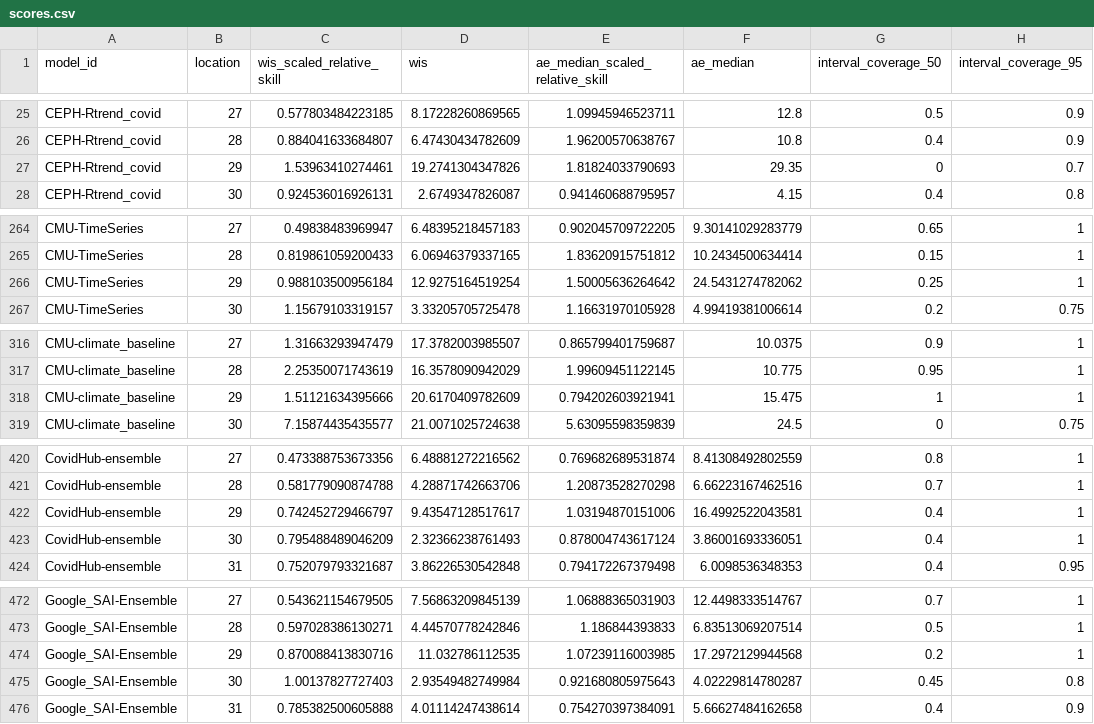
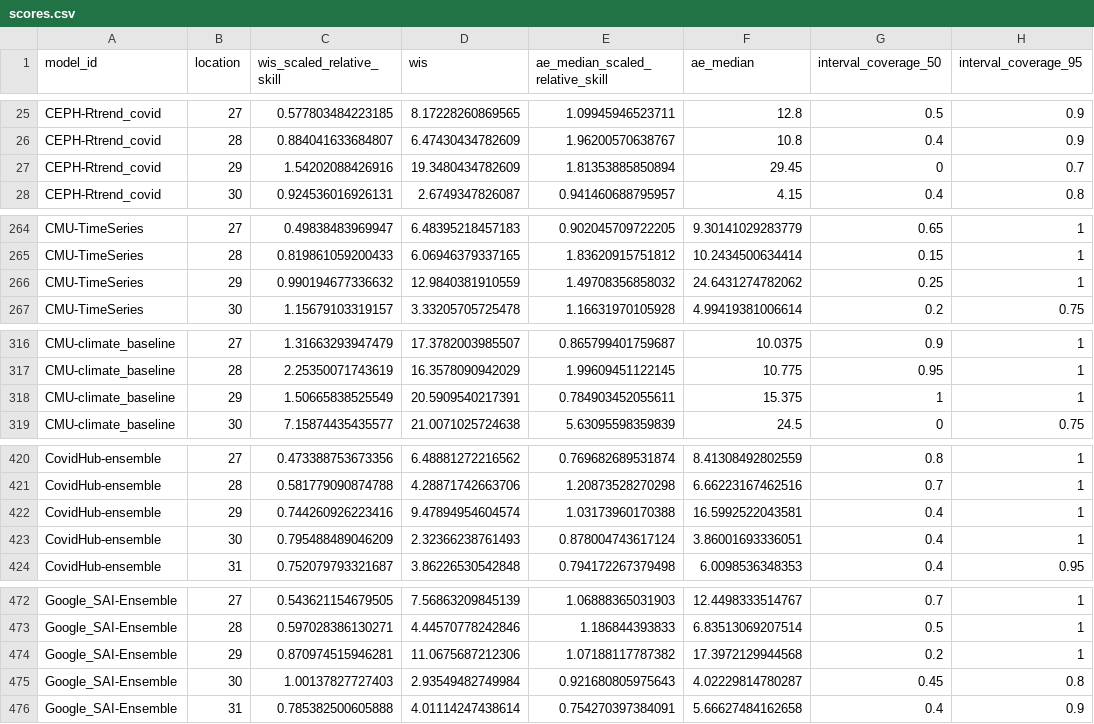
Before and after one commit to reichlab/covidhub-dashboard, a CSV file: scores/wk inc covid hosp/Last 4 weeks/location/scores.csv, drawn as a sheet; only a part is shown, gaps mark what is left out; the diff covers the shown part only; the diff names each change by its address in the sheet, - before the commit and + after, or states it on an @@ line.

```diff
--- a/scores/wk inc covid hosp/Last 4 weeks/location/scores.csv
+++ b/scores/wk inc covid hosp/Last 4 weeks/location/scores.csv
-C27 (wis_scaled_relative_skill): 1.53963410274461
+C27 (wis_scaled_relative_skill): 1.54202088426916
-D27 (wis): 19.2741304347826
+D27 (wis): 19.3480434782609
-E27 (ae_median_scaled_relative_skill): 1.81824033790693
+E27 (ae_median_scaled_relative_skill): 1.81353885850894
-F27 (ae_median): 29.35
+F27 (ae_median): 29.45
-C266 (wis_scaled_relative_skill): 0.988103500956184
+C266 (wis_scaled_relative_skill): 0.990194677336632
-D266 (wis): 12.9275164519254
+D266 (wis): 12.9840381910559
-E266 (ae_median_scaled_relative_skill): 1.50005636264642
+E266 (ae_median_scaled_relative_skill): 1.49708356858032
-F266 (ae_median): 24.5431274782062
+F266 (ae_median): 24.6431274782062
-C318 (wis_scaled_relative_skill): 1.51121634395666
+C318 (wis_scaled_relative_skill): 1.50665838525549
-D318 (wis): 20.6170409782609
+D318 (wis): 20.5909540217391
-E318 (ae_median_scaled_relative_skill): 0.794202603921941
+E318 (ae_median_scaled_relative_skill): 0.784903452055611
-F318 (ae_median): 15.475
+F318 (ae_median): 15.375
-C422 (wis_scaled_relative_skill): 0.742452729466797
+C422 (wis_scaled_relative_skill): 0.744260926223416
-D422 (wis): 9.43547128517617
+D422 (wis): 9.47894954604574
-E422 (ae_median_scaled_relative_skill): 1.03194870151006
+E422 (ae_median_scaled_relative_skill): 1.03173960170388
-F422 (ae_median): 16.4992522043581
+F422 (ae_median): 16.5992522043581
-C474 (wis_scaled_relative_skill): 0.870088413830716
+C474 (wis_scaled_relative_skill): 0.870974515946281
-D474 (wis): 11.032786112535
+D474 (wis): 11.0675687212306
-E474 (ae_median_scaled_relative_skill): 1.07239116003985
+E474 (ae_median_scaled_relative_skill): 1.07188117787382
-F474 (ae_median): 17.2972129944568
+F474 (ae_median): 17.3972129944568
```
Also changed, not shown: 31 edited cells elsewhere in this file, scores/wk inc covid hosp/Full season/horizon/scores.csv, scores/wk inc covid hosp/Full season/reference_date/scores.csv, 7 other files.
